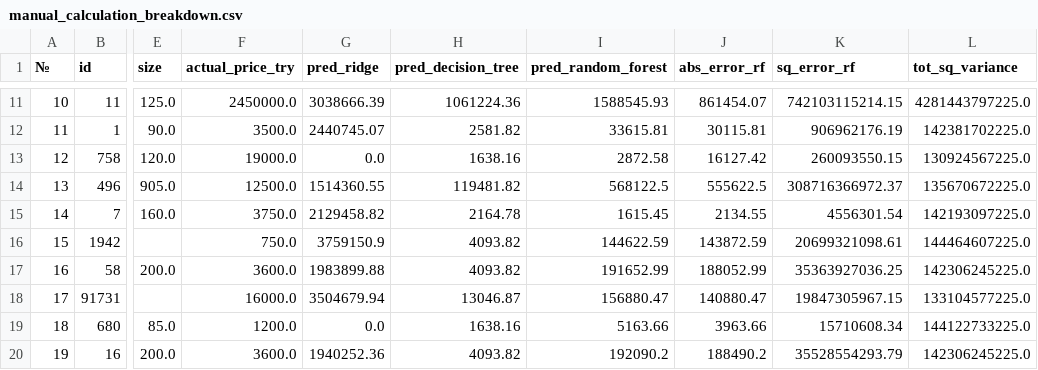
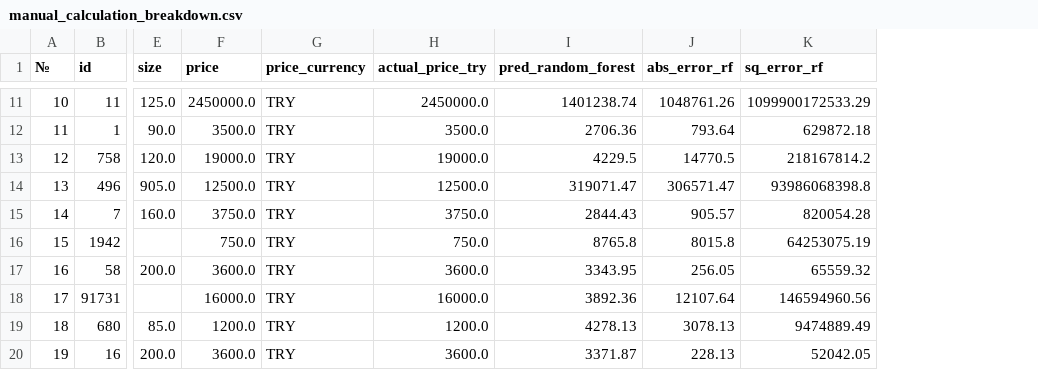
Before and after one commit to maksibatullinarturovich-lab/Moibd, a CSV file: moibd_estate/solo_assignment/manual_calculation_breakdown.csv, drawn as a sheet; only a part is shown, gaps mark what is left out; removed rows and columns are numbered as before the commit, all else as after; the diff covers the shown part only; the diff names each change by its address in the sheet, - before the commit and + after, or states it on an @@ line.

```diff
--- a/moibd_estate/solo_assignment/manual_calculation_breakdown.csv
+++ b/moibd_estate/solo_assignment/manual_calculation_breakdown.csv
+column F (price), rows 11-20: 2450000.0 | 3500.0 | 19000.0 | 12500.0 | 3750.0 | 750.0 | 3600.0 | 16000.0 | 1200.0 | 3600.0
+column G (price_currency), rows 11-20: all TRY
-column G (pred_ridge), rows 11-20: 3038666.39 | 2440745.07 | 0.0 | 1514360.55 | 2129458.82 | 3759150.9 | 1983899.88 | 3504679.94 | 0.0 | 1940252.36
-column H (pred_decision_tree), rows 11-20: 1061224.36 | 2581.82 | 1638.16 | 119481.82 | 2164.78 | 4093.82 | 4093.82 | 13046.87 | 1638.16 | 4093.82
-column L (tot_sq_variance), rows 11-20: 4281443797225.0 | 142381702225.0 | 130924567225.0 | 135670672225.0 | 142193097225.0 | 144464607225.0 | 142306245225.0 | 133104577225.0 | 144122733225.0 | 142306245225.0
-I11 (pred_random_forest): 1588545.93
+I11 (pred_random_forest): 1401238.74
-J11 (abs_error_rf): 861454.07
+J11 (abs_error_rf): 1048761.26
-K11 (sq_error_rf): 742103115214.15
+K11 (sq_error_rf): 1099900172533.29
-I12 (pred_random_forest): 33615.81
+I12 (pred_random_forest): 2706.36
-J12 (abs_error_rf): 30115.81
+J12 (abs_error_rf): 793.64
-K12 (sq_error_rf): 906962176.19
+K12 (sq_error_rf): 629872.18
-I13 (pred_random_forest): 2872.58
+I13 (pred_random_forest): 4229.5
-J13 (abs_error_rf): 16127.42
+J13 (abs_error_rf): 14770.5
-K13 (sq_error_rf): 260093550.15
+K13 (sq_error_rf): 218167814.2
-I14 (pred_random_forest): 568122.5
+I14 (pred_random_forest): 319071.47
-J14 (abs_error_rf): 555622.5
+J14 (abs_error_rf): 306571.47
-K14 (sq_error_rf): 308716366972.37
+K14 (sq_error_rf): 93986068398.8
-I15 (pred_random_forest): 1615.45
+I15 (pred_random_forest): 2844.43
-J15 (abs_error_rf): 2134.55
+J15 (abs_error_rf): 905.57
-K15 (sq_error_rf): 4556301.54
+K15 (sq_error_rf): 820054.28
-I16 (pred_random_forest): 144622.59
+I16 (pred_random_forest): 8765.8
-J16 (abs_error_rf): 143872.59
+J16 (abs_error_rf): 8015.8
-K16 (sq_error_rf): 20699321098.61
+K16 (sq_error_rf): 64253075.19
-I17 (pred_random_forest): 191652.99
+I17 (pred_random_forest): 3343.95
-J17 (abs_error_rf): 188052.99
+J17 (abs_error_rf): 256.05
-K17 (sq_error_rf): 35363927036.25
+K17 (sq_error_rf): 65559.32
-I18 (pred_random_forest): 156880.47
+I18 (pred_random_forest): 3892.36
-J18 (abs_error_rf): 140880.47
+J18 (abs_error_rf): 12107.64
-K18 (sq_error_rf): 19847305967.15
+K18 (sq_error_rf): 146594960.56
-I19 (pred_random_forest): 5163.66
+I19 (pred_random_forest): 4278.13
-J19 (abs_error_rf): 3963.66
+J19 (abs_error_rf): 3078.13
-K19 (sq_error_rf): 15710608.34
+K19 (sq_error_rf): 9474889.49
-I20 (pred_random_forest): 192090.2
+I20 (pred_random_forest): 3371.87
-J20 (abs_error_rf): 188490.2
+J20 (abs_error_rf): 228.13
-K20 (sq_error_rf): 35528554293.79
+K20 (sq_error_rf): 52042.05
```
Also changed, not shown: 30 edited cells elsewhere in this file, moibd_estate/solo_assignment/result_real_estate_samples.csv, moibd_estate/solo_assignment/solo_vs_group_comparison.csv, 6 other files.
